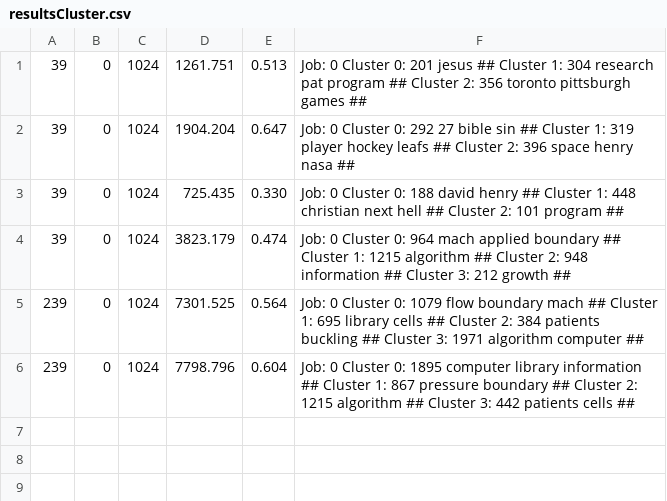
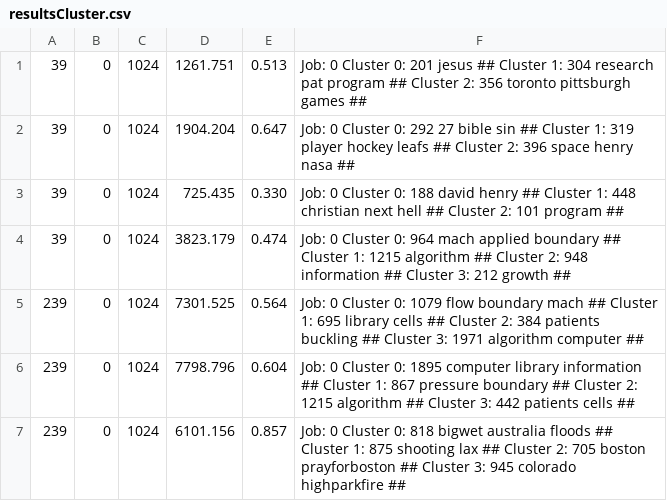
Before and after one commit to txt2vz/GA_Query_Classify_Cluster, a CSV file: GA_Query_Classify_Cluster/results/resultsCluster.csv, drawn as a sheet; the diff names each change by its address in the sheet, - before the commit and + after, or states it on an @@ line.

Commit message:
add crisis data

```diff
--- a/GA_Query_Classify_Cluster/results/resultsCluster.csv
+++ b/GA_Query_Classify_Cluster/results/resultsCluster.csv
+row 7: 239 | 0 | 1024 | 6101.156 | 0.857 | Job: 0 Cluster 0: 818 bigwet australia floods ## Cluster 1: 875 shooting lax ## Cluster 2: 705 boston prayforboston ## Cluster 3: 945 colorado highparkfire ##
```
Also changed, not shown: 22 other files.
